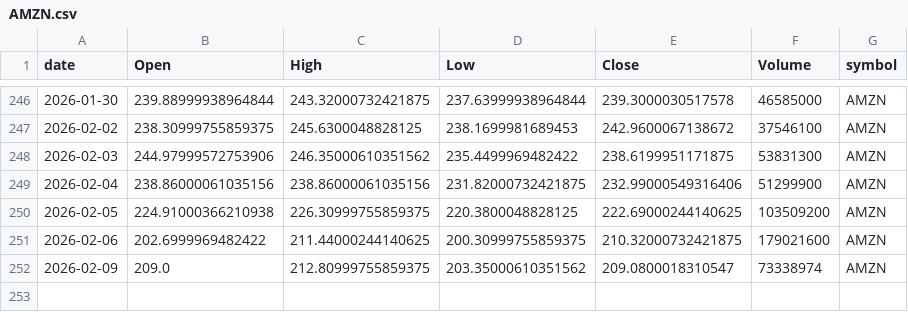
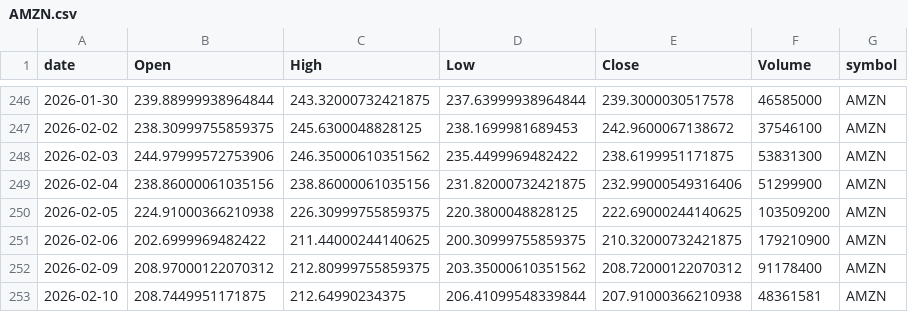
Before and after one commit to jauresfranck/pipeline_donnes-collectes_nettoye, a CSV file: data/AMZN.csv, drawn as a sheet; only a part is shown, gaps mark what is left out.

```diff
--- a/data/AMZN.csv
+++ b/data/AMZN.csv
@@ -250,3 +250,4 @@ date,Open,High,Low,Close,Volume,symbol
 2026-02-05,224.91000366210938,226.30999755859375,220.3800048828125,222.69000244140625,103509200,AMZN
-2026-02-06,202.6999969482422,211.44000244140625,200.30999755859375,210.32000732421875,179021600,AMZN
-2026-02-09,209.0,212.80999755859375,203.35000610351562,209.0800018310547,73338974,AMZN
+2026-02-06,202.6999969482422,211.44000244140625,200.30999755859375,210.32000732421875,179210900,AMZN
+2026-02-09,208.97000122070312,212.80999755859375,203.35000610351562,208.72000122070312,91178400,AMZN
+2026-02-10,208.7449951171875,212.64990234375,206.41099548339844,207.91000366210938,48361581,AMZN
```
Also changed, not shown: data/AAPL.csv, data/ALL_YFINANCE.csv, 23 other files.
